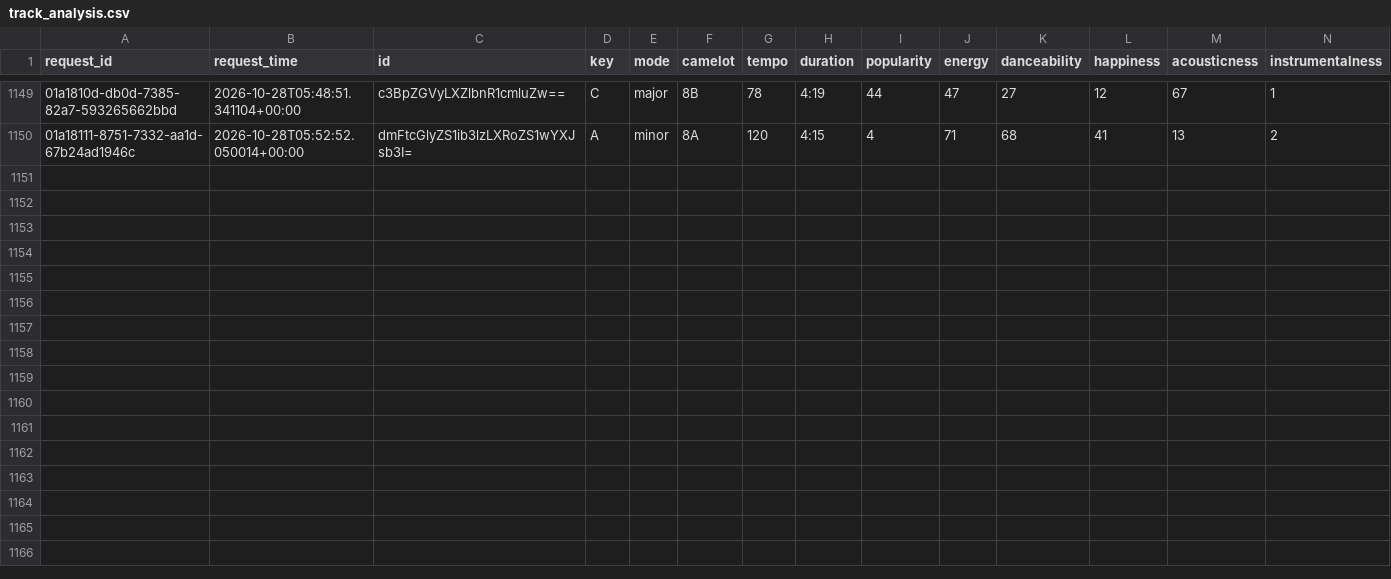
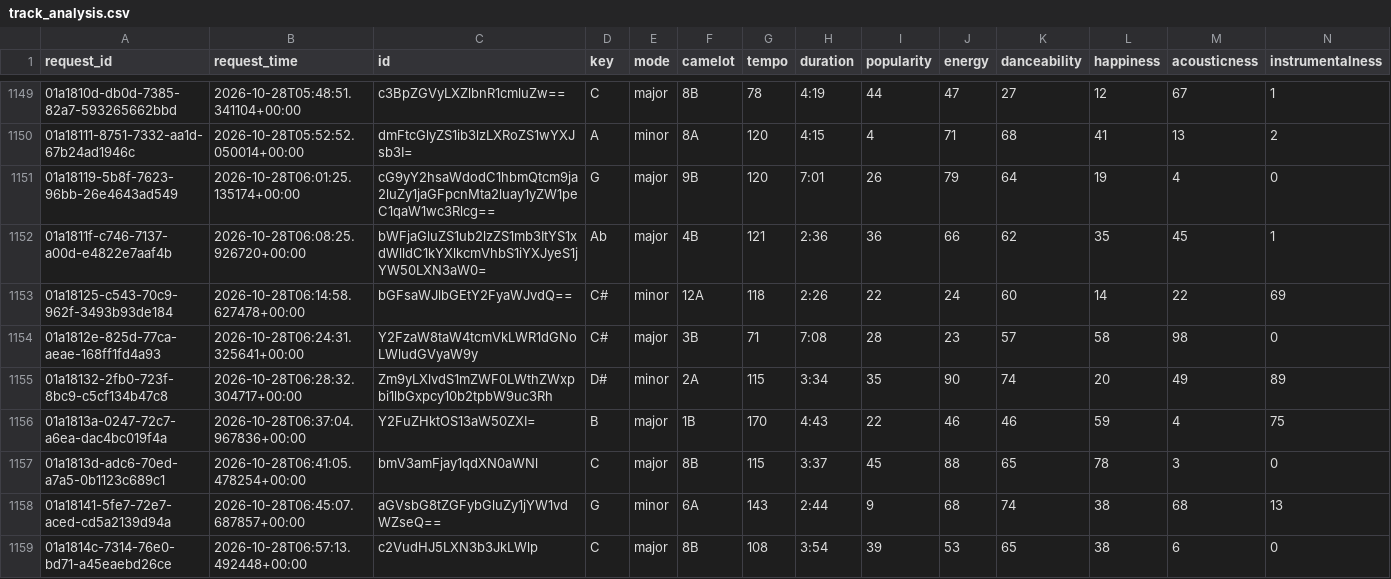
Before and after one commit to jdmremi/kcpr, a CSV file: track_analysis.csv, drawn as a sheet; only a part is shown, gaps mark what is left out; rows hold the shown columns only; the diff names each change by its address in the sheet, - before the commit and + after, or states it on an @@ line.

```diff
--- a/track_analysis.csv
+++ b/track_analysis.csv
+row 1151: 01a18119-5b8f-7623-96bb-26e4643ad549 | 2026-10-28T06:01:25.135174+00:00 | cG9yY2hsaWdodC1hbmQtcm9ja2luZy1jaGFpcnMta2luay1yZW1peC1qaW1wc3Rlcg== | G | major | 9B | 120 | 7:01 | 26 | 79 | 64 | 19 | 4 | 0
+row 1152: 01a1811f-c746-7137-a00d-e4822e7aaf4b | 2026-10-28T06:08:25.926720+00:00 | bWFjaGluZS1ub2lzZS1mb3ItYS1xdWlldC1kYXlkcmVhbS1iYXJyeS1jYW50LXN3aW0= | Ab | major | 4B | 121 | 2:36 | 36 | 66 | 62 | 35 | 45 | 1
+row 1153: 01a18125-c543-70c9-962f-3493b93de184 | 2026-10-28T06:14:58.627478+00:00 | bGFsaWJlbGEtY2FyaWJvdQ== | C# | minor | 12A | 118 | 2:26 | 22 | 24 | 60 | 14 | 22 | 69
+row 1154: 01a1812e-825d-77ca-aeae-168ff1fd4a93 | 2026-10-28T06:24:31.325641+00:00 | Y2FzaW8taW4tcmVkLWR1dGNoLWludGVyaW9y | C# | major | 3B | 71 | 7:08 | 28 | 23 | 57 | 58 | 98 | 0
+row 1155: 01a18132-2fb0-723f-8bc9-c5cf134b47c8 | 2026-10-28T06:28:32.304717+00:00 | Zm9yLXlvdS1mZWF0LWthZWxpbi1lbGxpcy10b2tpbW9uc3Rh | D# | minor | 2A | 115 | 3:34 | 35 | 90 | 74 | 20 | 49 | 89
+row 1156: 01a1813a-0247-72c7-a6ea-dac4bc019f4a | 2026-10-28T06:37:04.967836+00:00 | Y2FuZHktOS13aW50ZXI= | B | major | 1B | 170 | 4:43 | 22 | 46 | 46 | 59 | 4 | 75
+row 1157: 01a1813d-adc6-70ed-a7a5-0b1123c689c1 | 2026-10-28T06:41:05.478254+00:00 | bmV3amFjay1qdXN0aWNl | C | major | 8B | 115 | 3:37 | 45 | 88 | 65 | 78 | 3 | 0
+row 1158: 01a18141-5fe7-72e7-aced-cd5a2139d94a | 2026-10-28T06:45:07.687857+00:00 | aGVsbG8tZGFybGluZy1jYW1vdWZseQ== | G | minor | 6A | 143 | 2:44 | 9 | 68 | 74 | 38 | 68 | 13
+row 1159: 01a1814c-7314-76e0-bd71-a45eaebd26ce | 2026-10-28T06:57:13.492448+00:00 | c2VudHJ5LXN3b3JkLWlp | C | major | 8B | 108 | 3:54 | 39 | 53 | 65 | 38 | 6 | 0
```
Also changed, not shown: now_playing.csv, weather.csv, 1 other file.
